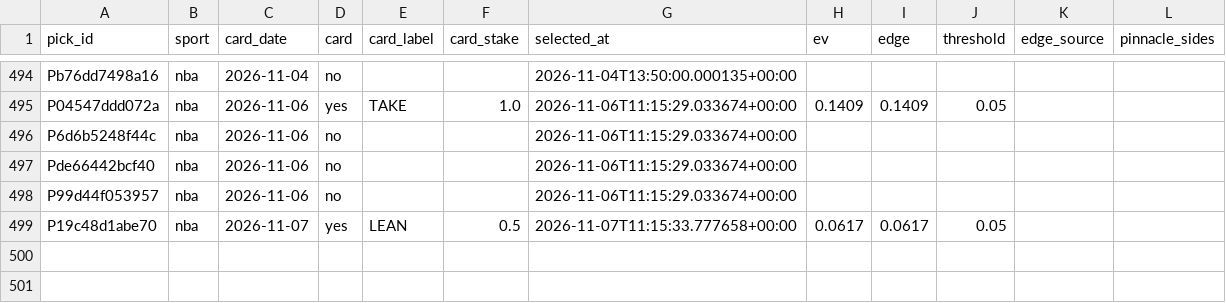
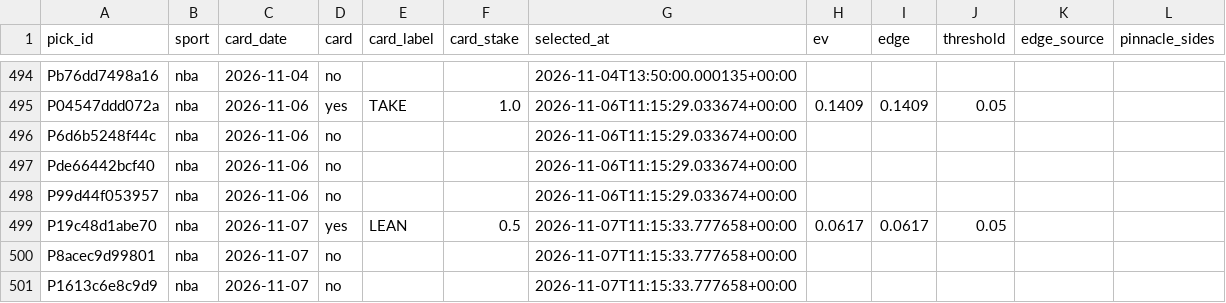
Before and after one commit to PirateKingInc/test-m11, a CSV file: ledger/card.csv, drawn as a sheet; only a part is shown, gaps mark what is left out.

```diff
--- a/ledger/card.csv
+++ b/ledger/card.csv
@@ -499 +499,3 @@ P99d44f053957,nba,2026-11-06,no,,,2026-11-06T11:15:29.033674+00:00,,,,,
 P19c48d1abe70,nba,2026-11-07,yes,LEAN,0.5,2026-11-07T11:15:33.777658+00:00,0.0617,0.0617,0.05,,
+P8acec9d99801,nba,2026-11-07,no,,,2026-11-07T11:15:33.777658+00:00,,,,,
+P1613c6e8c9d9,nba,2026-11-07,no,,,2026-11-07T11:15:33.777658+00:00,,,,,
```
Also changed, not shown: ledger/labels.csv, ledger/picks.csv, 1 other file.
